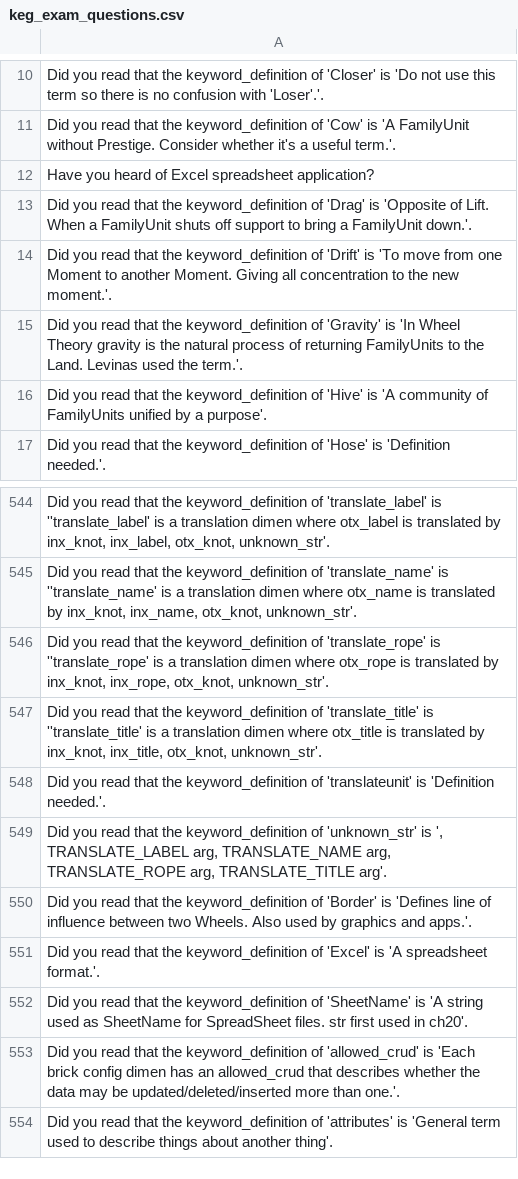
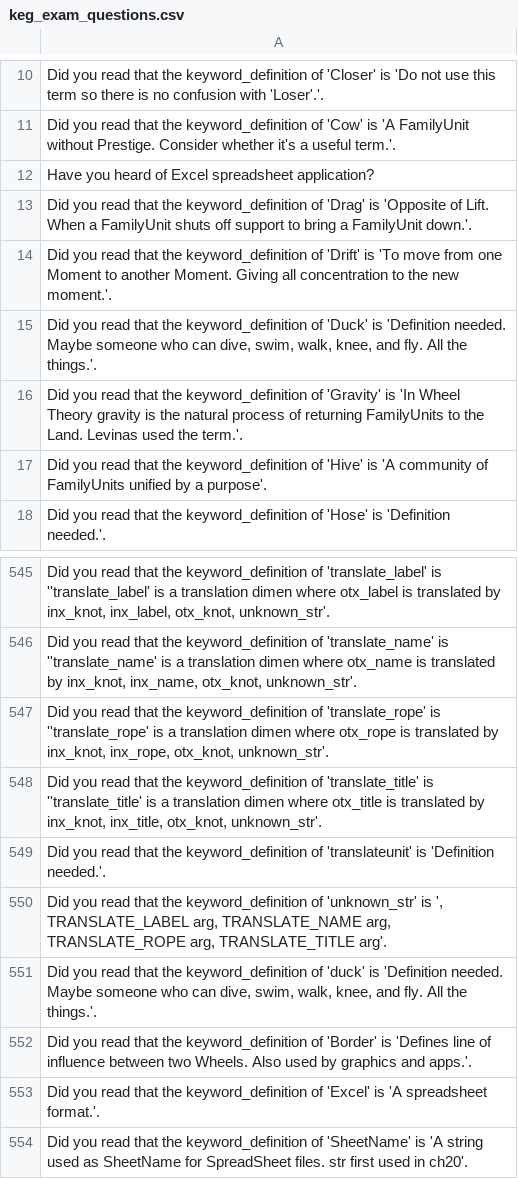
Before and after one commit to jschalk/keg, a CSV file: src/ch99_glossary/derived/keg_exam_questions.csv, drawn as a sheet; only a part is shown, gaps mark what is left out; the shorter side is filled out with more unchanged rows.

Commit message:
Add "Duck" keyword

```diff
--- a/src/ch99_glossary/derived/keg_exam_questions.csv
+++ b/src/ch99_glossary/derived/keg_exam_questions.csv
@@ -14,2 +14,3 @@ Did you read that the keyword_definition of 'Drag' is 'Opposite of Lift. When a
 Did you read that the keyword_definition of 'Drift' is 'To move from one Moment to another Moment. Giving all concentration to the new moment.'.
+"Did you read that the keyword_definition of 'Duck' is 'Definition needed. Maybe someone who can dive, swim, walk, knee, and fly. All the things.'."
 Did you read that the keyword_definition of 'Gravity' is 'In Wheel Theory gravity is the natural process of returning FamilyUnits to the Land. Levinas used the term.'.
@@ -551,2 +552,3 @@ Did you read that the keyword_definition of 'translateunit' is 'Definition neede
 "Did you read that the keyword_definition of 'unknown_str' is ', TRANSLATE_LABEL arg, TRANSLATE_NAME arg, TRANSLATE_ROPE arg, TRANSLATE_TITLE arg'."
+"Did you read that the keyword_definition of 'duck' is 'Definition needed. Maybe someone who can dive, swim, walk, knee, and fly. All the things.'."
 Did you read that the keyword_definition of 'Border' is 'Defines line of influence between two Wheels. Also used by graphics and apps.'.
```
Also changed, not shown: src/ch99_glossary/derived/question_tier.csv, 7 other files.
